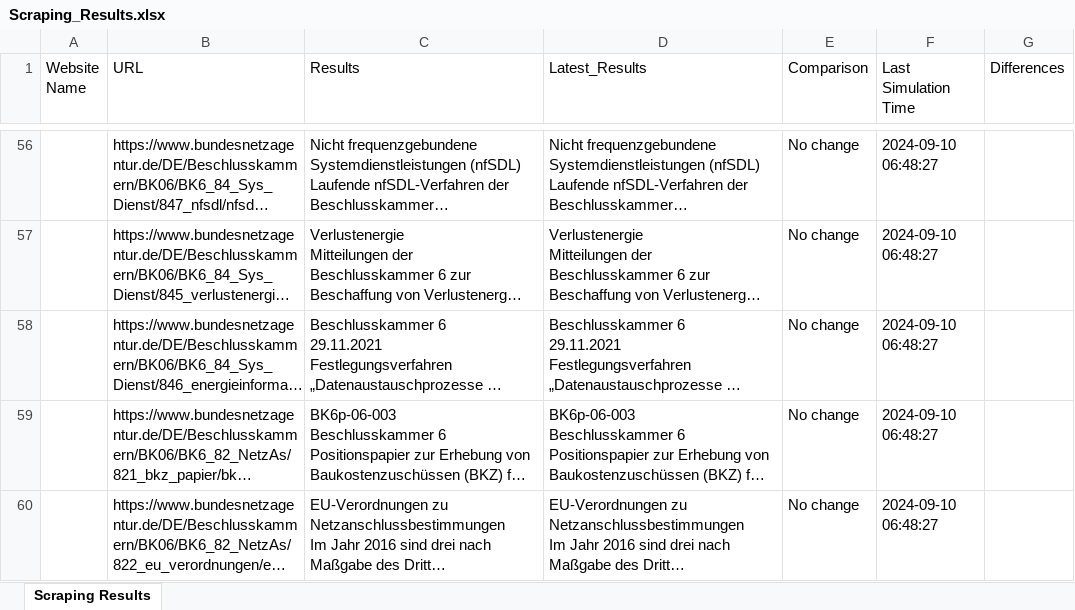
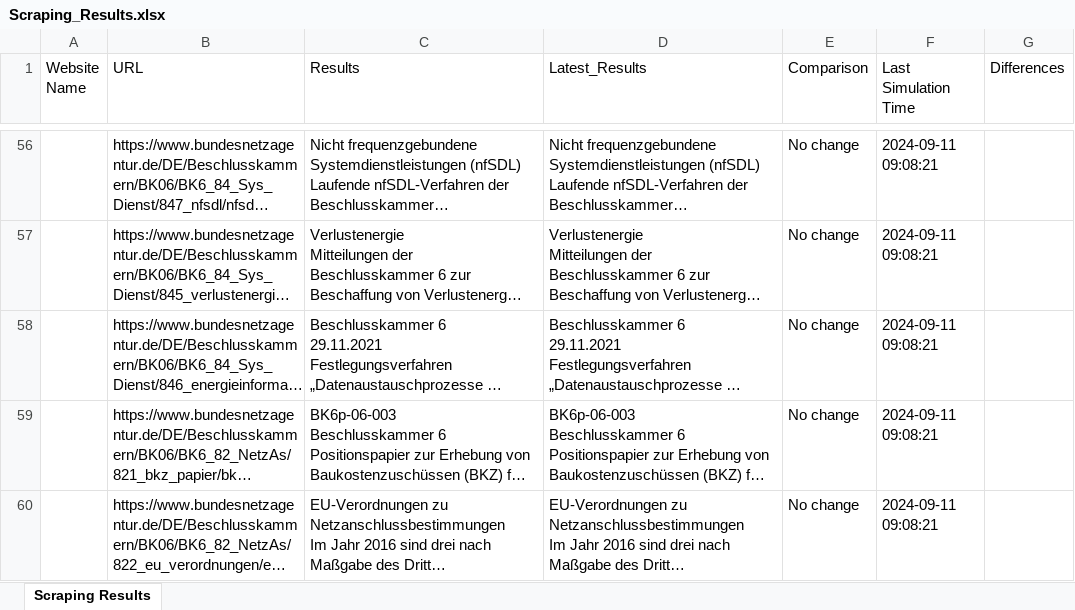
Before and after one commit to zubair9519/zubair9519, an Excel workbook: Scraping_Results.xlsx, sheet Scraping Results, drawn as a sheet; only a part is shown, gaps mark what is left out; long unchanged cells end in …; values as stored, in another font and other column widths than the file's, no borders; the diff covers the shown part only; the diff names each change by its address in the sheet, - before the commit and + after, or states it on an @@ line.

Commit message:
Updated scraping results

```diff
--- a/Scraping_Results.xlsx (sheet Scraping Results)
+++ b/Scraping_Results.xlsx (sheet Scraping Results)
-F56:F60 (Last Simulation Time): 2024-09-10 06:48:27
+F56:F60 (Last Simulation Time): 2024-09-11 09:08:21
```
Also changed, not shown: 132 edited cells elsewhere in this sheet.
